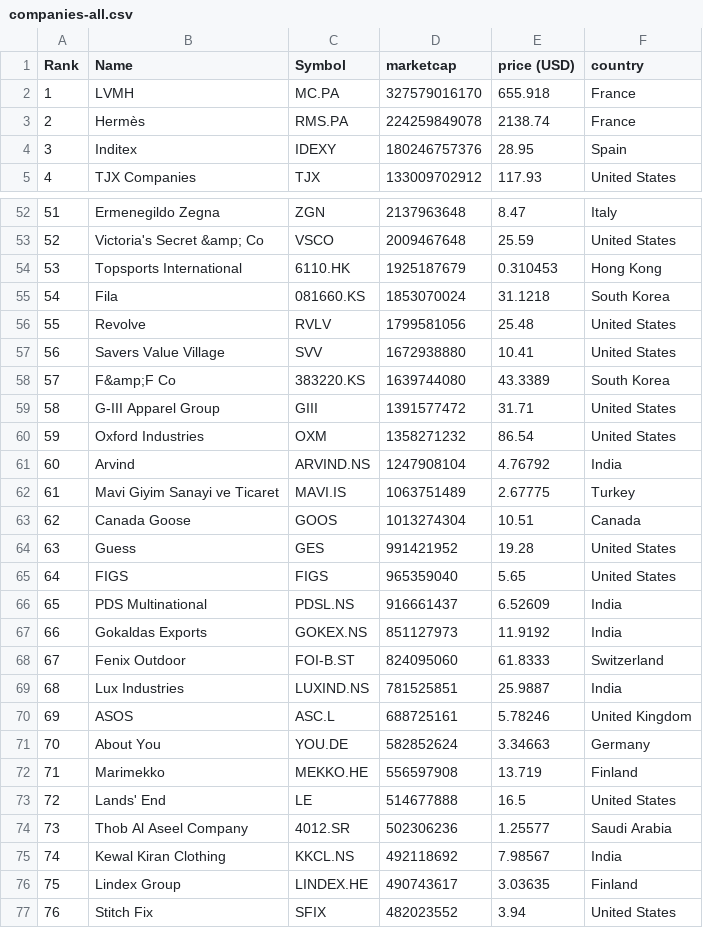
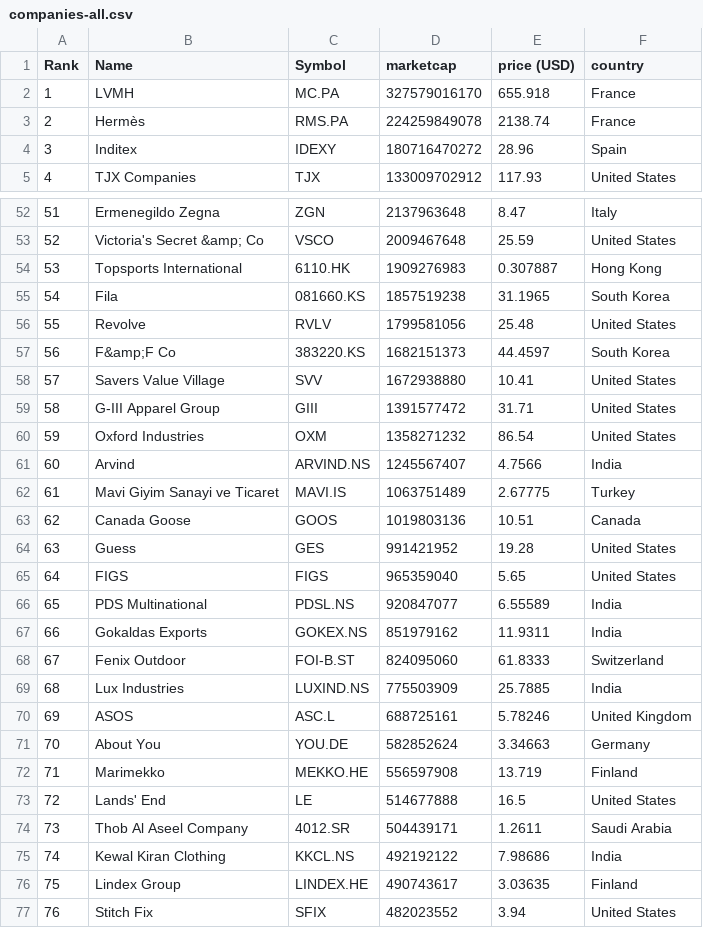
Before and after one commit to bahamut71/merida-june-6-2024, a CSV file: companies-all.csv, drawn as a sheet; only a part is shown, gaps mark what is left out; the diff covers the shown part only.

```diff
--- a/companies-all.csv
+++ b/companies-all.csv
@@ -3,3 +3,3 @@
 "2","Hermès","RMS.PA","224259849078","2138.74","France"
-"3","Inditex","IDEXY","180246757376","28.95","Spain"
+"3","Inditex","IDEXY","180716470272","28.96","Spain"
 "4","TJX Companies","TJX","133009702912","117.93","United States"
@@ -53,18 +53,18 @@
 "52","Victoria's Secret &amp; Co","VSCO","2009467648","25.59","United States"
-"53","Topsports International","6110.HK","1925187679","0.310453","Hong Kong"
-"54","Fila","081660.KS","1853070024","31.1218","South Korea"
+"53","Topsports International","6110.HK","1909276983","0.307887","Hong Kong"
+"54","Fila","081660.KS","1857519238","31.1965","South Korea"
 "55","Revolve","RVLV","1799581056","25.48","United States"
-"56","Savers Value Village","SVV","1672938880","10.41","United States"
-"57","F&amp;F Co","383220.KS","1639744080","43.3389","South Korea"
+"56","F&amp;F Co","383220.KS","1682151373","44.4597","South Korea"
+"57","Savers Value Village","SVV","1672938880","10.41","United States"
 "58","G-III Apparel Group","GIII","1391577472","31.71","United States"
 "59","Oxford Industries","OXM","1358271232","86.54","United States"
-"60","Arvind","ARVIND.NS","1247908104","4.76792","India"
+"60","Arvind","ARVIND.NS","1245567407","4.7566","India"
 "61","Mavi Giyim Sanayi ve Ticaret","MAVI.IS","1063751489","2.67775","Turkey"
-"62","Canada Goose","GOOS","1013274304","10.51","Canada"
+"62","Canada Goose","GOOS","1019803136","10.51","Canada"
 "63","Guess","GES","991421952","19.28","United States"
 "64","FIGS","FIGS","965359040","5.65","United States"
-"65","PDS Multinational","PDSL.NS","916661437","6.52609","India"
-"66","Gokaldas Exports","GOKEX.NS","851127973","11.9192","India"
+"65","PDS Multinational","PDSL.NS","920847077","6.55589","India"
+"66","Gokaldas Exports","GOKEX.NS","851979162","11.9311","India"
 "67","Fenix Outdoor","FOI-B.ST","824095060","61.8333","Switzerland"
-"68","Lux Industries","LUXIND.NS","781525851","25.9887","India"
+"68","Lux Industries","LUXIND.NS","775503909","25.7885","India"
 "69","ASOS","ASC.L","688725161","5.78246","United Kingdom"
@@ -73,4 +73,4 @@
 "72","Lands' End","LE","514677888","16.5","United States"
-"73","Thob Al Aseel Company","4012.SR","502306236","1.25577","Saudi Arabia"
-"74","Kewal Kiran Clothing","KKCL.NS","492118692","7.98567","India"
+"73","Thob Al Aseel Company","4012.SR","504439171","1.2611","Saudi Arabia"
+"74","Kewal Kiran Clothing","KKCL.NS","492192122","7.98686","India"
 "75","Lindex Group","LINDEX.HE","490743617","3.03635","Finland"
```
Also changed, not shown: 1 added row, 1 removed row and 20 edited cells elsewhere in this file.
